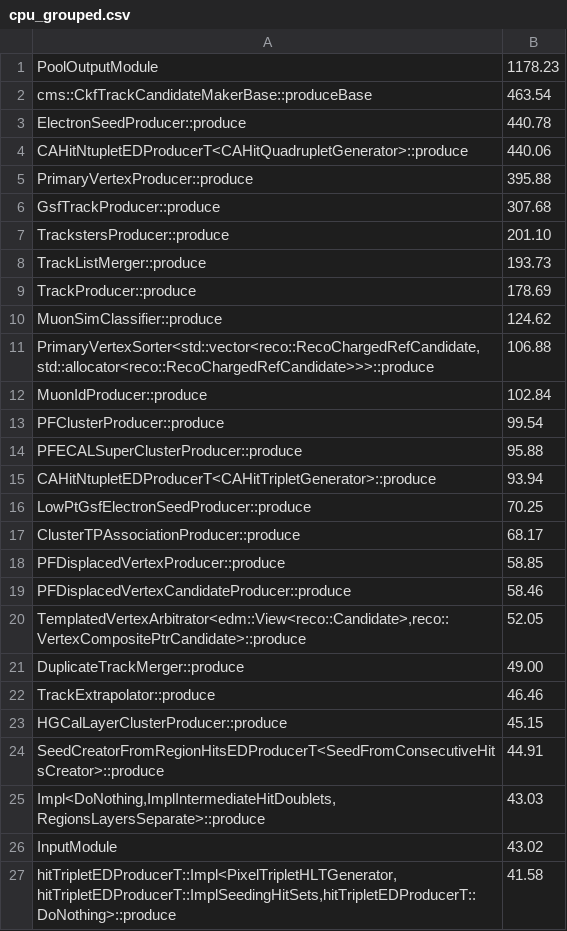
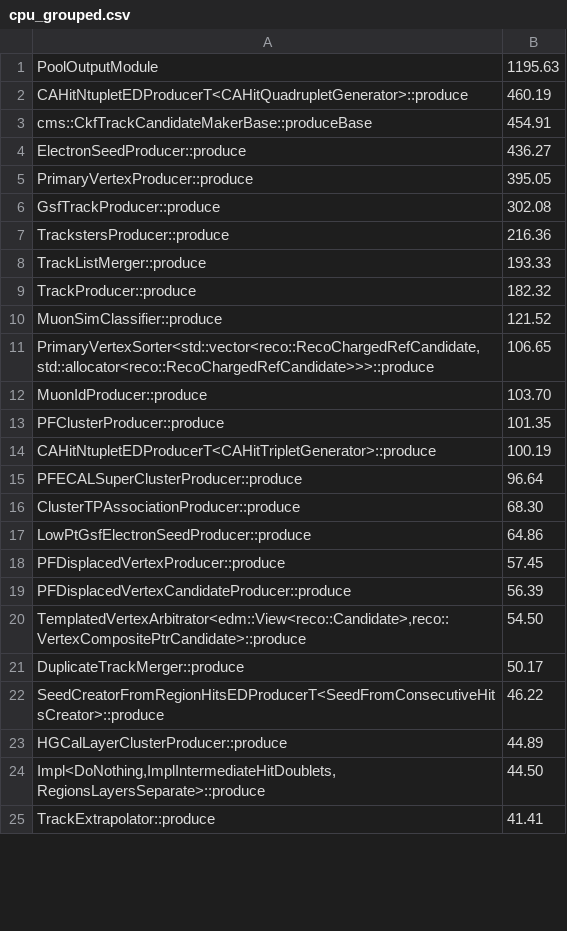
Before and after one commit to xoqhdgh1002/cms-reco-profiling, a CSV file: results/igprof/CMSSW_11_2_0/23434.21/step3/cpu_grouped.csv, drawn as a sheet; only a part is shown; the diff covers the shown part only.

```diff
--- a/results/igprof/CMSSW_11_2_0/23434.21/step3/cpu_grouped.csv
+++ b/results/igprof/CMSSW_11_2_0/23434.21/step3/cpu_grouped.csv
@@ -1,27 +1,25 @@
-PoolOutputModule;1178.23
-cms::CkfTrackCandidateMakerBase::produceBase;463.54
-ElectronSeedProducer::produce;440.78
-CAHitNtupletEDProducerT<CAHitQuadrupletGenerator>::produce;440.06
-PrimaryVertexProducer::produce;395.88
-GsfTrackProducer::produce;307.68
-TrackstersProducer::produce;201.10
-TrackListMerger::produce;193.73
-TrackProducer::produce;178.69
-MuonSimClassifier::produce;124.62
-PrimaryVertexSorter<std::vector<reco::RecoChargedRefCandidate,std::allocator<reco::RecoChargedRefCandidate>>>::produce;106.88
-MuonIdProducer::produce;102.84
-PFClusterProducer::produce;99.54
-PFECALSuperClusterProducer::produce;95.88
-CAHitNtupletEDProducerT<CAHitTripletGenerator>::produce;93.94
-LowPtGsfElectronSeedProducer::produce;70.25
-ClusterTPAssociationProducer::produce;68.17
-PFDisplacedVertexProducer::produce;58.85
-PFDisplacedVertexCandidateProducer::produce;58.46
-TemplatedVertexArbitrator<edm::View<reco::Candidate>,reco::VertexCompositePtrCandidate>::produce;52.05
-DuplicateTrackMerger::produce;49.00
-TrackExtrapolator::produce;46.46
-HGCalLayerClusterProducer::produce;45.15
-SeedCreatorFromRegionHitsEDProducerT<SeedFromConsecutiveHitsCreator>::produce;44.91
-Impl<DoNothing,ImplIntermediateHitDoublets,RegionsLayersSeparate>::produce;43.03
-InputModule;43.02
-hitTripletEDProducerT::Impl<PixelTripletHLTGenerator,hitTripletEDProducerT::ImplSeedingHitSets,hitTripletEDProducerT::DoNothing>::produce;41.58
+PoolOutputModule;1195.63
+CAHitNtupletEDProducerT<CAHitQuadrupletGenerator>::produce;460.19
+cms::CkfTrackCandidateMakerBase::produceBase;454.91
+ElectronSeedProducer::produce;436.27
+PrimaryVertexProducer::produce;395.05
+GsfTrackProducer::produce;302.08
+TrackstersProducer::produce;216.36
+TrackListMerger::produce;193.33
+TrackProducer::produce;182.32
+MuonSimClassifier::produce;121.52
+PrimaryVertexSorter<std::vector<reco::RecoChargedRefCandidate,std::allocator<reco::RecoChargedRefCandidate>>>::produce;106.65
+MuonIdProducer::produce;103.70
+PFClusterProducer::produce;101.35
+CAHitNtupletEDProducerT<CAHitTripletGenerator>::produce;100.19
+PFECALSuperClusterProducer::produce;96.64
+ClusterTPAssociationProducer::produce;68.30
+LowPtGsfElectronSeedProducer::produce;64.86
+PFDisplacedVertexProducer::produce;57.45
+PFDisplacedVertexCandidateProducer::produce;56.39
+TemplatedVertexArbitrator<edm::View<reco::Candidate>,reco::VertexCompositePtrCandidate>::produce;54.50
+DuplicateTrackMerger::produce;50.17
+SeedCreatorFromRegionHitsEDProducerT<SeedFromConsecutiveHitsCreator>::produce;46.22
+HGCalLayerClusterProducer::produce;44.89
+Impl<DoNothing,ImplIntermediateHitDoublets,RegionsLayersSeparate>::produce;44.50
+TrackExtrapolator::produce;41.41
```
Also changed, not shown: 17 added rows, 14 removed rows and 31 edited cells elsewhere in this file, results/igprof/CMSSW_11_2_0/23434.21/step4/mem_grouped.csv, results/igprof/CMSSW_11_2_0_pre10/23434.21/step4/mem_grouped.csv, 31 other files.
